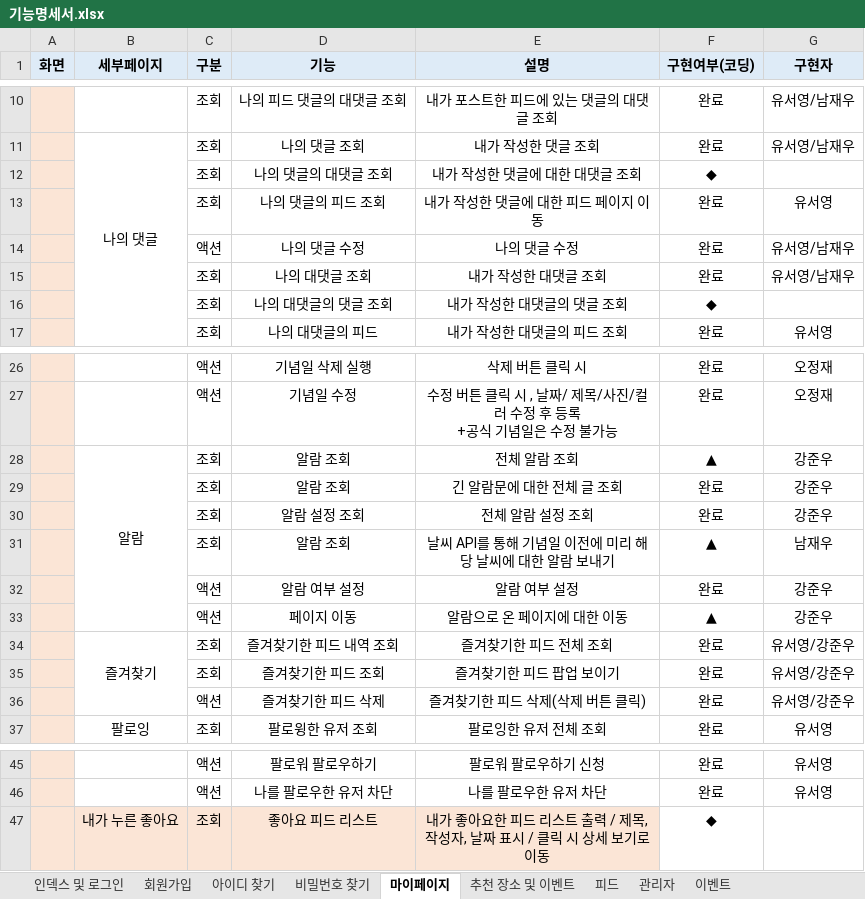
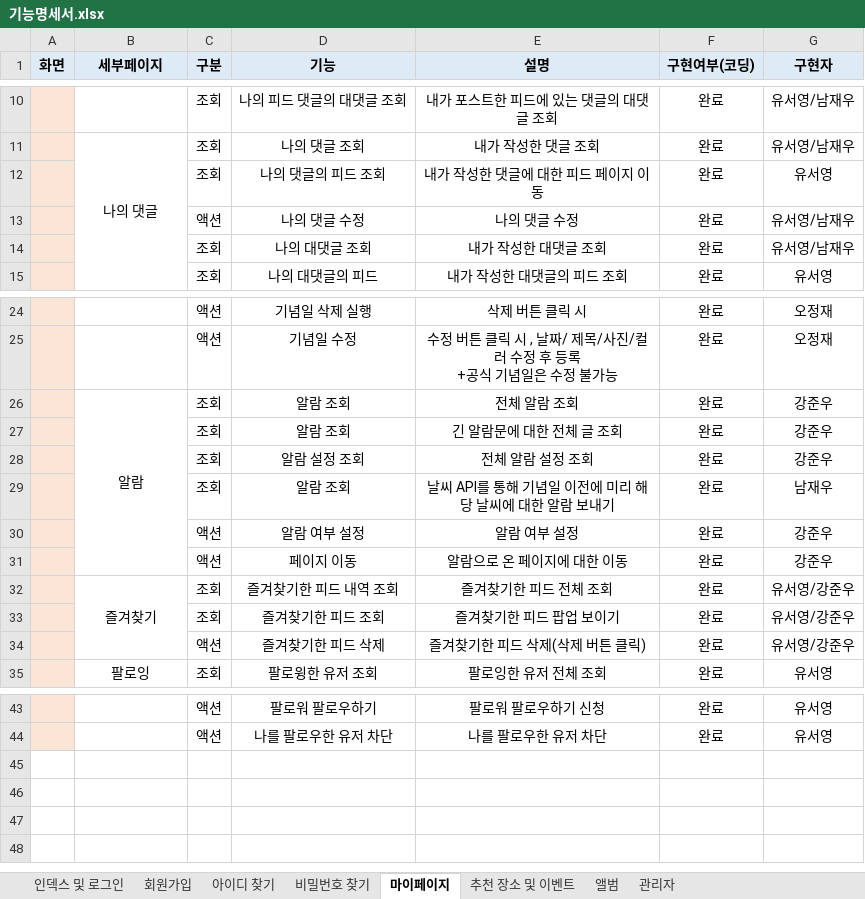
Before and after one commit to YooSeoyoung/NAMANSOLOJAVA, an Excel workbook: 기능명세서.xlsx, sheet 마이페이지, drawn as a sheet; only a part is shown, gaps mark what is left out; values as stored, in another font and other column widths than the file's, no borders; removed rows and columns are numbered as before the commit, all else as after; the diff names each change by its address in the sheet, - before the commit and + after, or states it on an @@ line.

```diff
--- a/기능명세서.xlsx (sheet 마이페이지)
+++ b/기능명세서.xlsx (sheet 마이페이지)
-sheet tab: 피드
+sheet tab: 앨범
-sheet tab: 이벤트
-row 12:  |  | 조회 | 나의 댓글의 대댓글 조회 | 내가 작성한 댓글에 대한 대댓글 조회 | ◆
-row 16:  |  | 조회 | 나의 대댓글의 댓글 조회 | 내가 작성한 대댓글의 댓글 조회 | ◆
-F26 (구현여부(코딩)): ▲
+F26 (구현여부(코딩)): 완료
-F29 (구현여부(코딩)): ▲
+F29 (구현여부(코딩)): 완료
-F31 (구현여부(코딩)): ▲
+F31 (구현여부(코딩)): 완료
-row 47:  | 내가 누른 좋아요 | 조회 | 좋아요 피드 리스트 | 내가 좋아요한 피드 리스트 출력 / 제목, 작성자, 날짜 표시 / 클릭 시 상세 보기로 이동 | ◆
```
Also changed, not shown: sheet 앨범.
